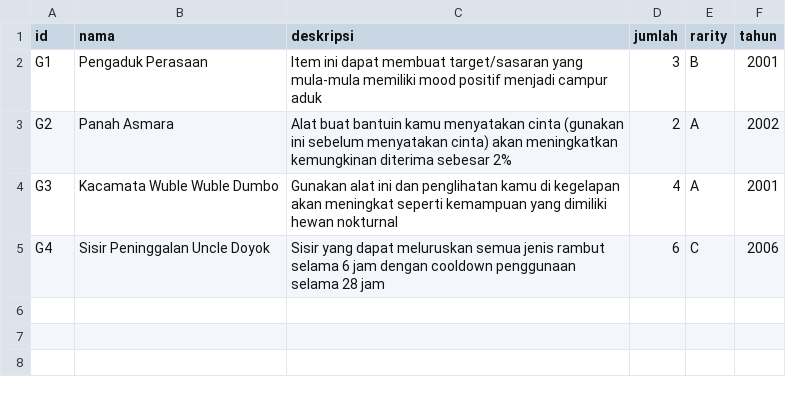
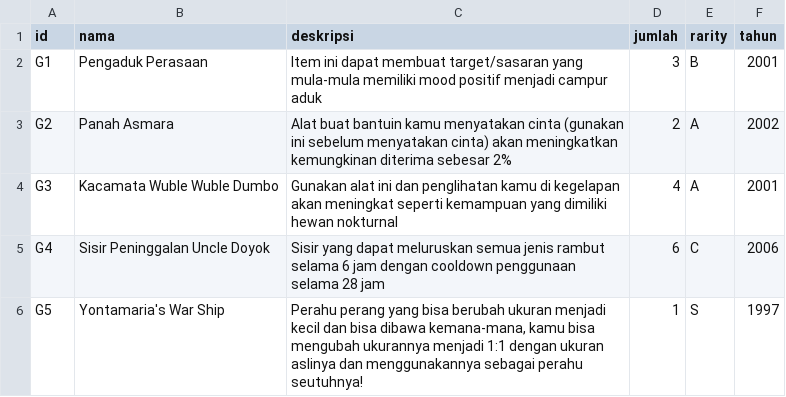
Before and after one commit to fairofif/TubesDasPro, a CSV file: gadget.csv, drawn as a sheet.

```diff
--- a/gadget.csv
+++ b/gadget.csv
@@ -5 +5,2 @@ G3;Kacamata Wuble Wuble Dumbo;Gunakan alat ini dan penglihatan kamu di kegelapan
 G4;Sisir Peninggalan Uncle Doyok;Sisir yang dapat meluruskan semua jenis rambut selama 6 jam dengan cooldown penggunaan selama 28 jam;6;C;2006
+G5;Yontamaria's War Ship;Perahu perang yang bisa berubah ukuran menjadi kecil dan bisa dibawa kemana-mana, kamu bisa mengubah ukurannya menjadi 1:1 dengan ukuran aslinya dan menggunakannya sebagai perahu seutuhnya!;1;S;1997
```
Also changed, not shown: user.csv, 5 other files.
